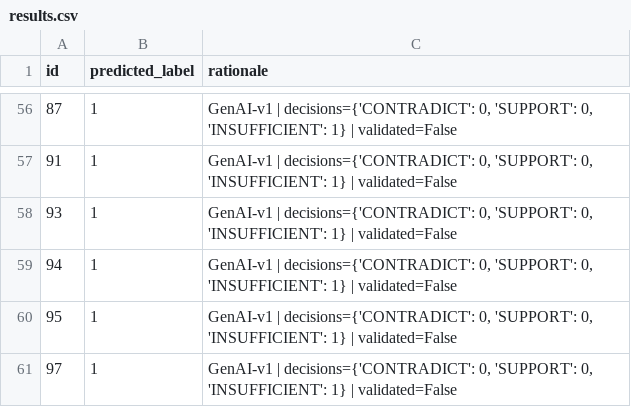
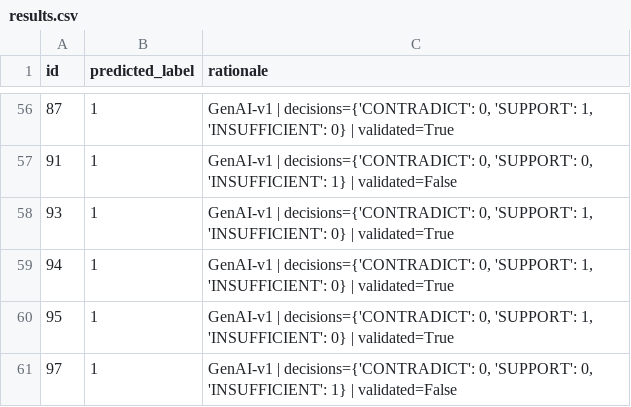
Before and after one commit to Runa-Rameena/KDSH-Powerhouse-, a CSV file: pipelinegenai/results.csv, drawn as a sheet; only a part is shown, gaps mark what is left out; the diff covers the shown part only.

Commit message:
fix(genai): resolve default INSUFFICIENT fallback and align hallucination_guard similarity scale

```diff
--- a/pipelinegenai/results.csv
+++ b/pipelinegenai/results.csv
@@ -56,6 +56,6 @@ id,predicted_label,rationale
-87,1,"GenAI-v1 | decisions={'CONTRADICT': 0, 'SUPPORT': 0, 'INSUFFICIENT': 1} | validated=False"
+87,1,"GenAI-v1 | decisions={'CONTRADICT': 0, 'SUPPORT': 1, 'INSUFFICIENT': 0} | validated=True"
 91,1,"GenAI-v1 | decisions={'CONTRADICT': 0, 'SUPPORT': 0, 'INSUFFICIENT': 1} | validated=False"
-93,1,"GenAI-v1 | decisions={'CONTRADICT': 0, 'SUPPORT': 0, 'INSUFFICIENT': 1} | validated=False"
-94,1,"GenAI-v1 | decisions={'CONTRADICT': 0, 'SUPPORT': 0, 'INSUFFICIENT': 1} | validated=False"
-95,1,"GenAI-v1 | decisions={'CONTRADICT': 0, 'SUPPORT': 0, 'INSUFFICIENT': 1} | validated=False"
+93,1,"GenAI-v1 | decisions={'CONTRADICT': 0, 'SUPPORT': 1, 'INSUFFICIENT': 0} | validated=True"
+94,1,"GenAI-v1 | decisions={'CONTRADICT': 0, 'SUPPORT': 1, 'INSUFFICIENT': 0} | validated=True"
+95,1,"GenAI-v1 | decisions={'CONTRADICT': 0, 'SUPPORT': 1, 'INSUFFICIENT': 0} | validated=True"
 97,1,"GenAI-v1 | decisions={'CONTRADICT': 0, 'SUPPORT': 0, 'INSUFFICIENT': 1} | validated=False"
```
Also changed, not shown: 59 edited cells elsewhere in this file, results_genai.csv, 3 other files.
